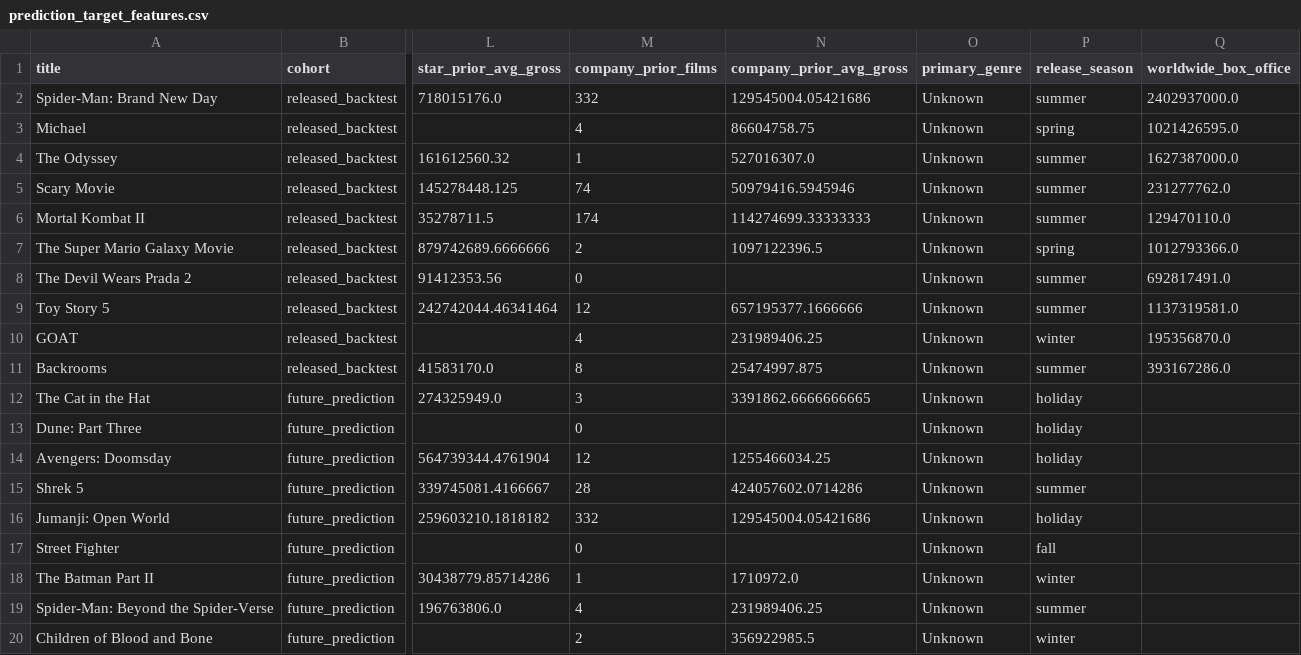
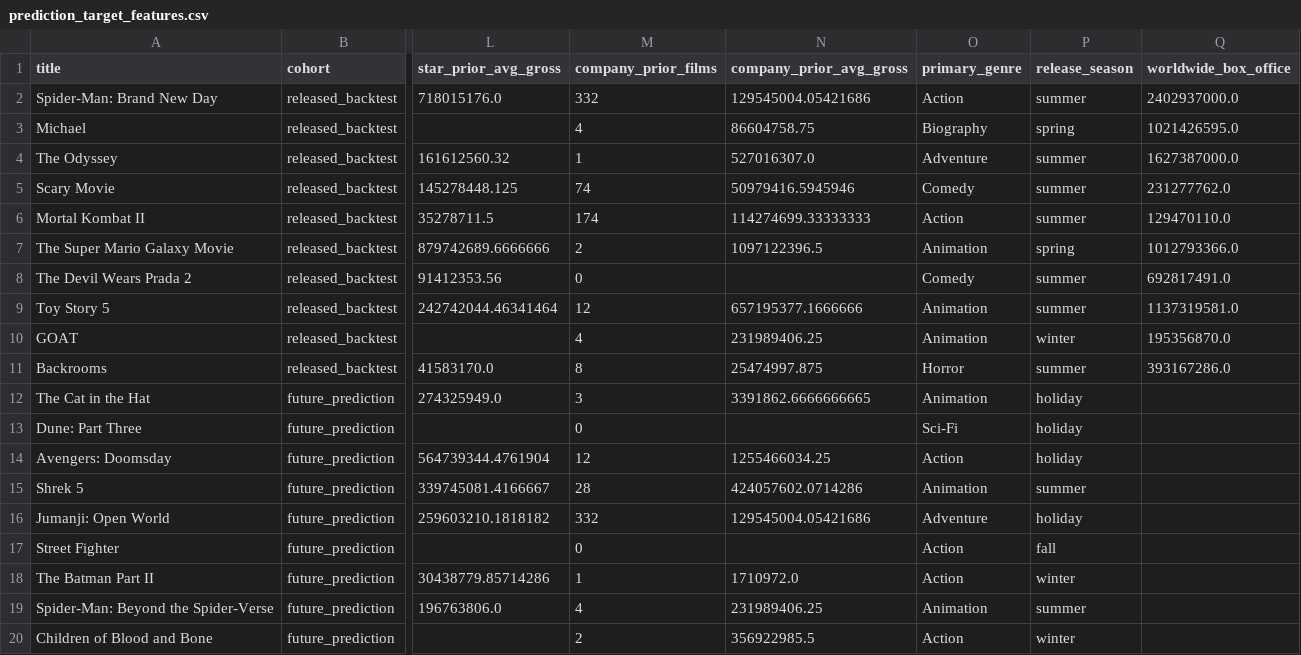
Before and after one commit to QayiyaMbiza/Movie-Industry-Predictor, a CSV file: Data/Features/prediction_target_features.csv, drawn as a sheet; only a part is shown, gaps mark what is left out; the diff names each change by its address in the sheet, - before the commit and + after, or states it on an @@ line.

Commit message:
Complete EDA and fix genre feature pipeline

```diff
--- a/Data/Features/prediction_target_features.csv
+++ b/Data/Features/prediction_target_features.csv
-O2 (primary_genre): Unknown
+O2 (primary_genre): Action
-O3 (primary_genre): Unknown
+O3 (primary_genre): Biography
-O4 (primary_genre): Unknown
+O4 (primary_genre): Adventure
-O5 (primary_genre): Unknown
+O5 (primary_genre): Comedy
-O6 (primary_genre): Unknown
+O6 (primary_genre): Action
-O7 (primary_genre): Unknown
+O7 (primary_genre): Animation
-O8 (primary_genre): Unknown
+O8 (primary_genre): Comedy
-O9:O10 (primary_genre): Unknown
+O9:O10 (primary_genre): Animation
-O11 (primary_genre): Unknown
+O11 (primary_genre): Horror
-O12 (primary_genre): Unknown
+O12 (primary_genre): Animation
-O13 (primary_genre): Unknown
+O13 (primary_genre): Sci-Fi
-O14 (primary_genre): Unknown
+O14 (primary_genre): Action
-O15 (primary_genre): Unknown
+O15 (primary_genre): Animation
-O16 (primary_genre): Unknown
+O16 (primary_genre): Adventure
-O17:O18 (primary_genre): Unknown
+O17:O18 (primary_genre): Action
-O19 (primary_genre): Unknown
+O19 (primary_genre): Animation
-O20 (primary_genre): Unknown
+O20 (primary_genre): Action
```
Also changed, not shown: 2 other files.
